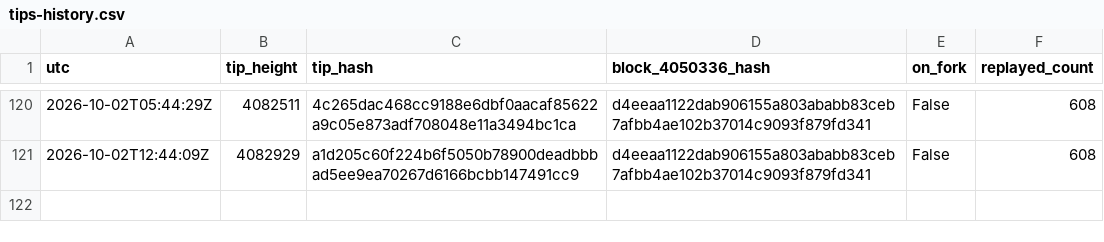
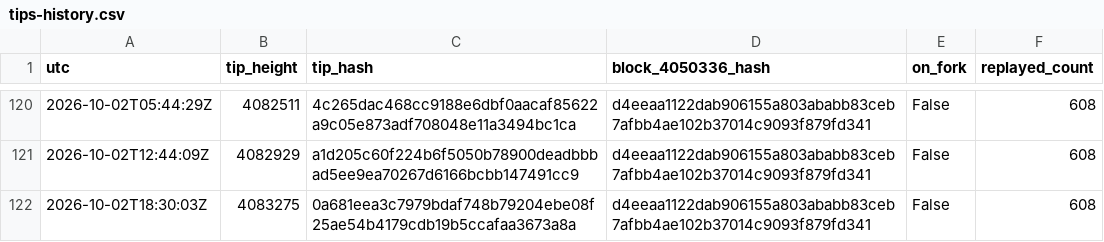
Before and after one commit to orangesurf/liquid-transaction-replay-monitor, a CSV file: monitor/tips-history.csv, drawn as a sheet; only a part is shown, gaps mark what is left out.

```diff
--- a/monitor/tips-history.csv
+++ b/monitor/tips-history.csv
@@ -121 +121,2 @@ utc,tip_height,tip_hash,block_4050336_hash,on_fork,replayed_count
 2026-10-02T12:44:09Z,4082929,a1d205c60f224b6f5050b78900deadbbbad5ee9ea70267d6166bcbb147491cc9,d4eeaa1122dab906155a803ababb83ceb7afbb4ae102b37014c9093f879fd341,False,608
+2026-10-02T18:30:03Z,4083275,0a681eea3c7979bdaf748b79204ebe08f25ae54b4179cdb19b5ccafaa3673a8a,d4eeaa1122dab906155a803ababb83ceb7afbb4ae102b37014c9093f879fd341,False,608
```
Also changed, not shown: 2 other files.
